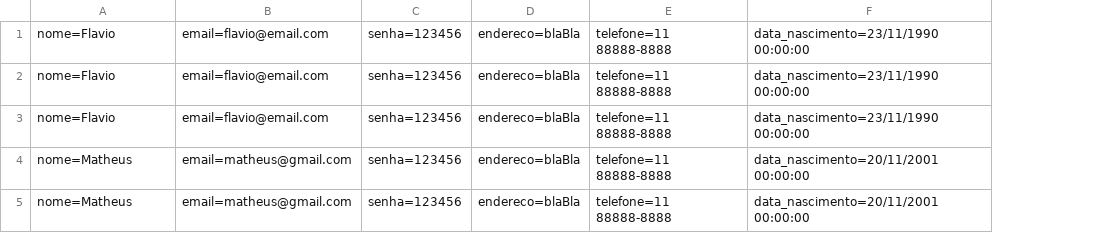
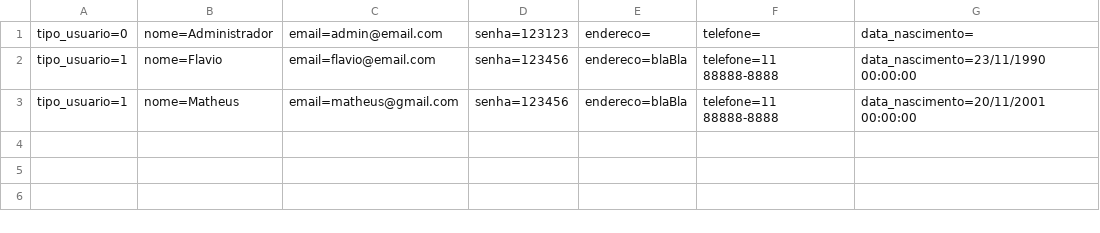
Before and after one commit to flavio-pires/MVC, a CSV file: McBonaldsMVC/Database/Cliente.csv, drawn as a sheet; removed rows and columns are numbered as before the commit, all else as after; the diff names each change by its address in the sheet, - before the commit and + after, or states it on an @@ line.

```diff
--- a/McBonaldsMVC/Database/Cliente.csv
+++ b/McBonaldsMVC/Database/Cliente.csv
+column A, rows 2-3: tipo_usuario=1 | tipo_usuario=1
-row 1: nome=Flavio | email=flavio@email.com | senha=123456 | endereco=blaBla | telefone=11 88888-8888 | data_nascimento=23/11/1990 00:00:00
-row 2: nome=Flavio | email=flavio@email.com | senha=123456 | endereco=blaBla | telefone=11 88888-8888 | data_nascimento=23/11/1990 00:00:00
+row 1: tipo_usuario=0 | nome=Administrador | email=admin@email.com | senha=123123 | endereco= | telefone= | data_nascimento=
-row 5: nome=Matheus | email=matheus@gmail.com | senha=123456 | endereco=blaBla | telefone=11 88888-8888 | data_nascimento=20/11/2001 00:00:00
```
Also changed, not shown: McBonaldsMVC/Database/Pedido.csv, 29 other files.
